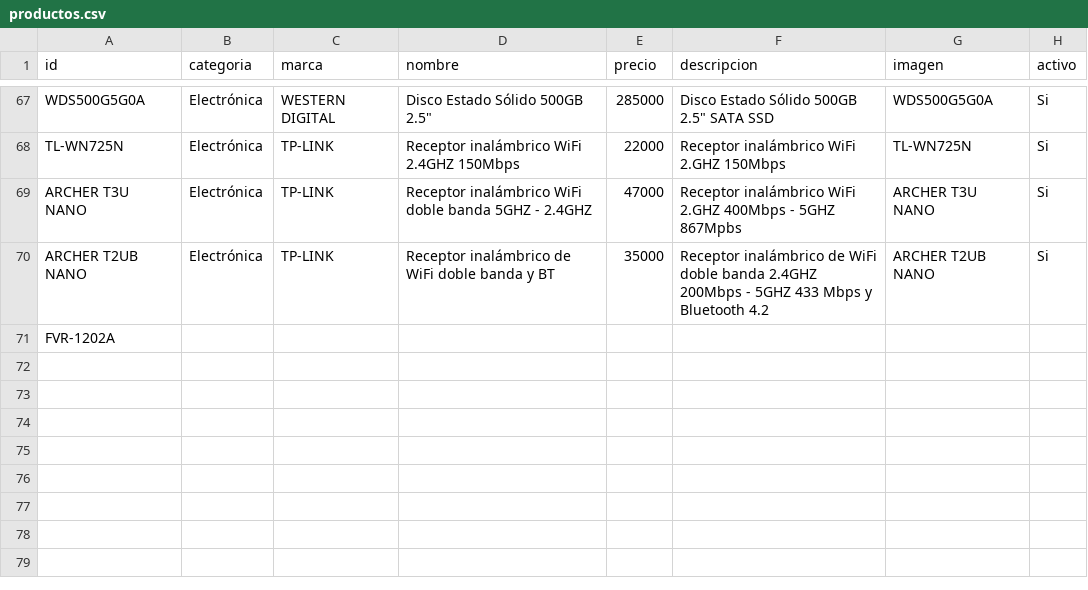
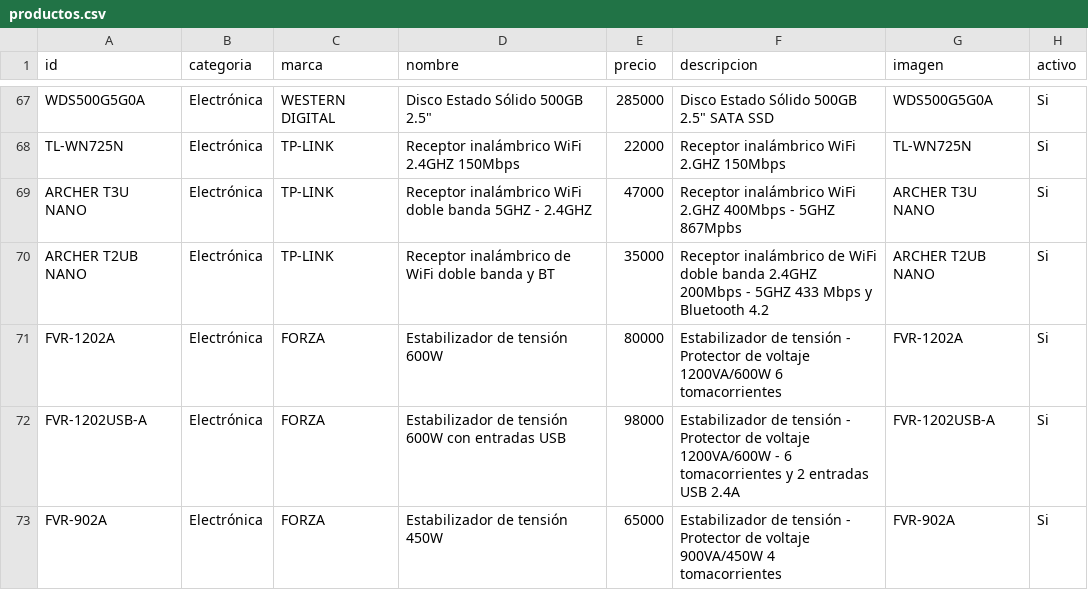
Before and after one commit to personaldualtime-bit/Catalogo, a CSV file: editar/productos.csv, drawn as a sheet; only a part is shown, gaps mark what is left out.

```diff
--- a/editar/productos.csv
+++ b/editar/productos.csv
@@ -80,2 +80,4 @@ ARCHER T3U NANO;Electrónica;TP-LINK;Receptor inalámbrico WiFi doble banda 5GHZ
 ARCHER T2UB NANO;Electrónica;TP-LINK;Receptor inalámbrico de WiFi doble banda y BT;35000;Receptor inalámbrico de WiFi doble banda 2.4GHZ 200Mbps - 5GHZ 433 Mbps y Bluetooth 4.2;ARCHER T2UB NANO;Si
-FVR-1202A;;;;;;;
+FVR-1202A;Electrónica;FORZA;Estabilizador de tensión 600W;80000;Estabilizador de tensión - Protector de voltaje 1200VA/600W 6 tomacorrientes;FVR-1202A;Si
+FVR-1202USB-A;Electrónica;FORZA;Estabilizador de tensión 600W con entradas USB;98000;Estabilizador de tensión - Protector de voltaje 1200VA/600W - 6 tomacorrientes y 2 entradas USB 2.4A;FVR-1202USB-A;Si
+FVR-902A;Electrónica;FORZA;Estabilizador de tensión 450W;65000;Estabilizador de tensión - Protector de voltaje 900VA/450W 4 tomacorrientes;FVR-902A;Si
```
Also changed, not shown: 1 other file.
